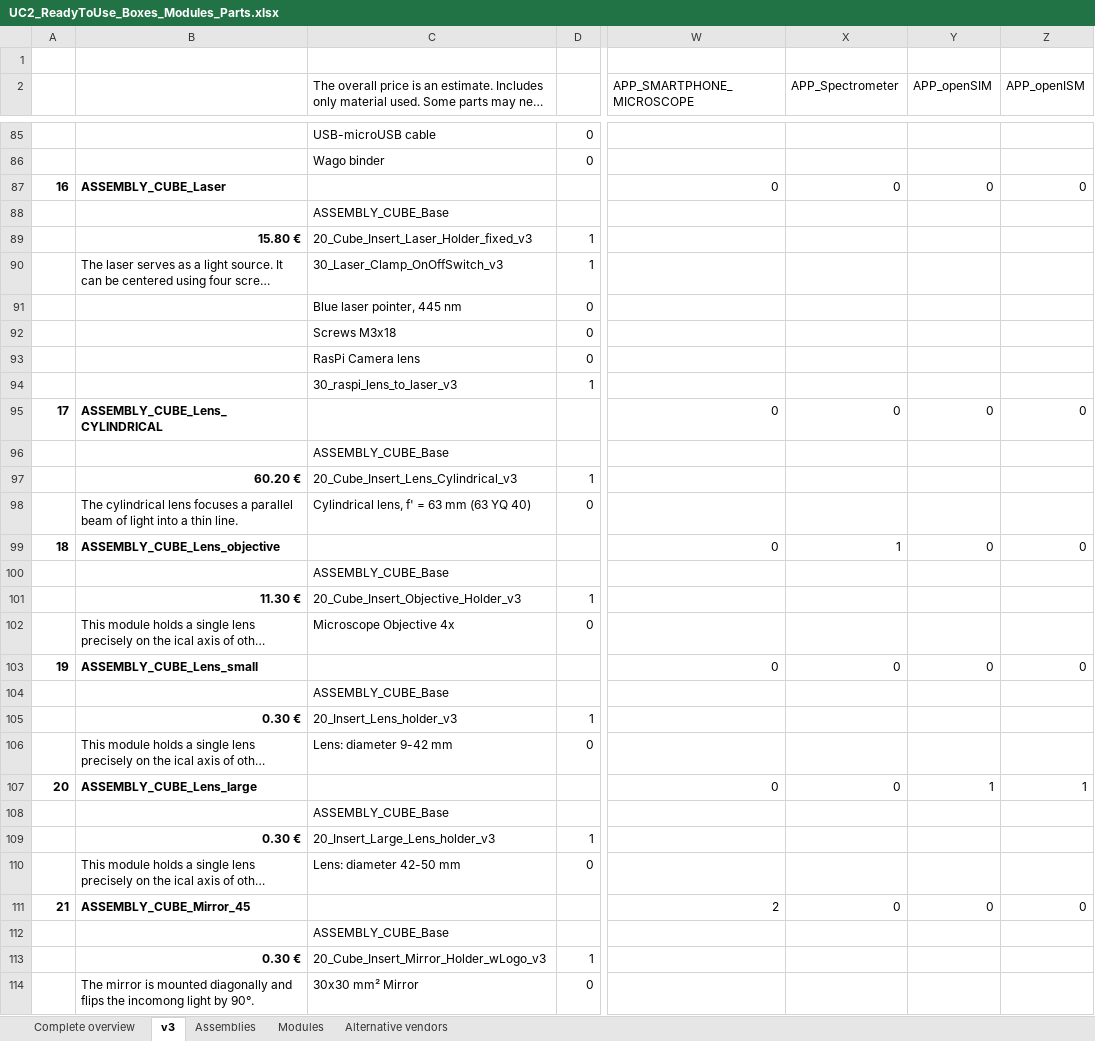
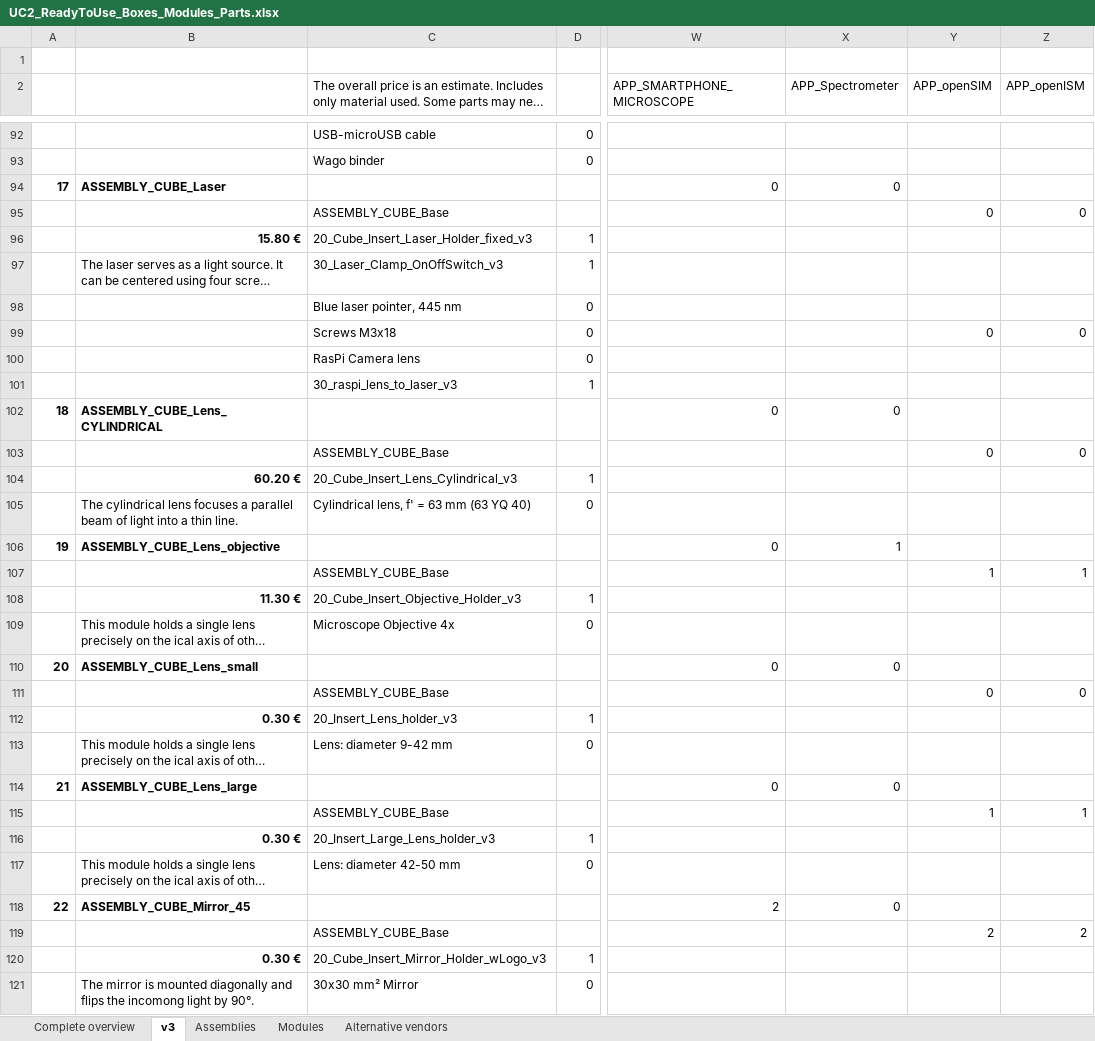
Before and after one commit to openUC2/UC2-GIT, an Excel workbook: DOCUMENTS/UC2-Configurator/UC2_ReadyToUse_Boxes_Modules_Parts.xlsx, sheet v3, drawn as a sheet; only a part is shown, gaps mark what is left out; long unchanged cells end in …; values as stored, in another font and other column widths than the file's, no borders; addresses are those after the commit; the diff covers the shown part only; the diff names each change by its address in the sheet, - before the commit and + after, or states it on an @@ line.

```diff
--- a/DOCUMENTS/UC2-Configurator/UC2_ReadyToUse_Boxes_Modules_Parts.xlsx (sheet v3)
+++ b/DOCUMENTS/UC2-Configurator/UC2_ReadyToUse_Boxes_Modules_Parts.xlsx (sheet v3)
@@ column A renumbered between rows 84 and 208 @@
-Y94 (APP_openSIM): 0
+Y94 (APP_openSIM): (empty)
-Z94 (APP_openISM): 0
+Z94 (APP_openISM): (empty)
-Y95 (APP_openSIM): (empty)
+Y95 (APP_openSIM): 0
-Z95 (APP_openISM): (empty)
+Z95 (APP_openISM): 0
-Y99 (APP_openSIM): (empty)
+Y99 (APP_openSIM): 0
-Z99 (APP_openISM): (empty)
+Z99 (APP_openISM): 0
-Y102 (APP_openSIM): 0
+Y102 (APP_openSIM): (empty)
-Z102 (APP_openISM): 0
+Z102 (APP_openISM): (empty)
-Y103 (APP_openSIM): (empty)
+Y103 (APP_openSIM): 0
-Z103 (APP_openISM): (empty)
+Z103 (APP_openISM): 0
-Y106 (APP_openSIM): 0
+Y106 (APP_openSIM): (empty)
-Z106 (APP_openISM): 0
+Z106 (APP_openISM): (empty)
-Y107 (APP_openSIM): (empty)
+Y107 (APP_openSIM): 1
-Z107 (APP_openISM): (empty)
+Z107 (APP_openISM): 1
-Y110 (APP_openSIM): 0
+Y110 (APP_openSIM): (empty)
-Z110 (APP_openISM): 0
+Z110 (APP_openISM): (empty)
-Y111 (APP_openSIM): (empty)
+Y111 (APP_openSIM): 0
-Z111 (APP_openISM): (empty)
+Z111 (APP_openISM): 0
-Y114 (APP_openSIM): 1
+Y114 (APP_openSIM): (empty)
-Z114 (APP_openISM): 1
+Z114 (APP_openISM): (empty)
-Y115 (APP_openSIM): (empty)
+Y115 (APP_openSIM): 1
-Z115 (APP_openISM): (empty)
+Z115 (APP_openISM): 1
-Y118 (APP_openSIM): 0
+Y118 (APP_openSIM): (empty)
-Z118 (APP_openISM): 0
+Z118 (APP_openISM): (empty)
-Y119 (APP_openSIM): (empty)
+Y119 (APP_openSIM): 2
-Z119 (APP_openISM): (empty)
+Z119 (APP_openISM): 2
```
Also changed, not shown: 7 added rows and 83 edited cells elsewhere in this sheet, formulas that keep their value.
